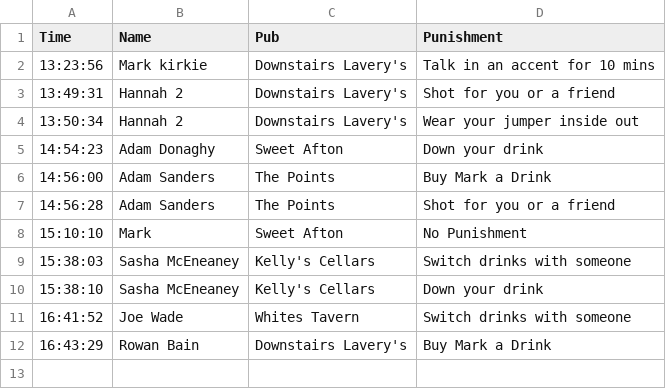
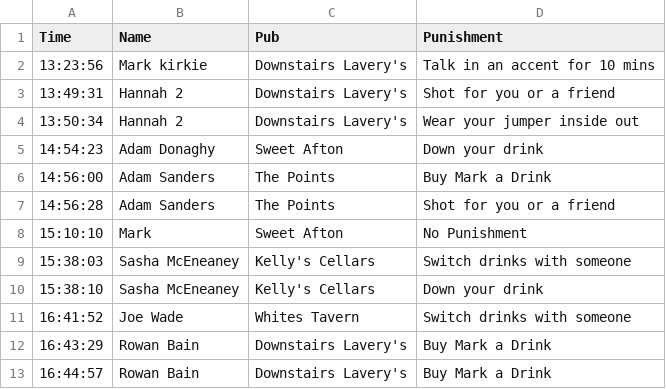
Before and after one commit to kirkpatrick8/pubcrawl, a CSV file: punishments.csv, drawn as a sheet; the diff names each change by its address in the sheet, - before the commit and + after, or states it on an @@ line.

Commit message:
Update punishments - 2024-11-23 16:44:58.474820

```diff
--- a/punishments.csv
+++ b/punishments.csv
+row 13: 16:44:57 | Rowan Bain | Downstairs Lavery's | Buy Mark a Drink
```
